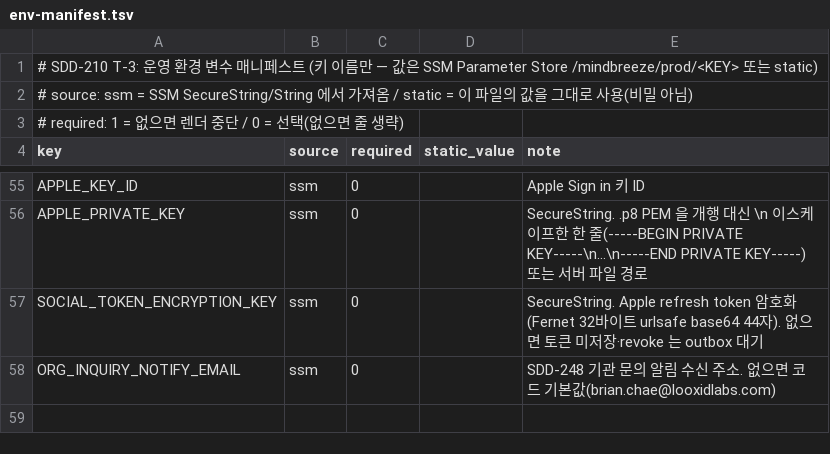
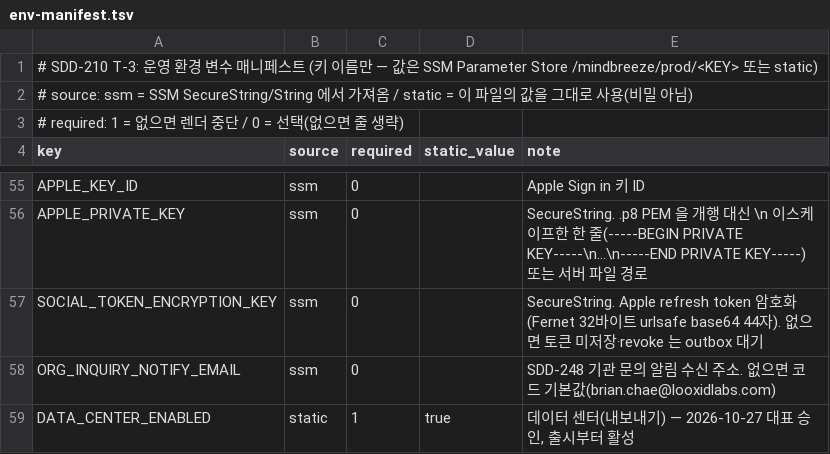
Before and after one commit to Brian-Chae/mindbreeze_2.0, a TSV file: deploy/env-manifest.tsv, drawn as a sheet; only a part is shown, gaps mark what is left out; the diff names each change by its address in the sheet, - before the commit and + after, or states it on an @@ line.

Commit message:
fix: 운영 데이터 센터 활성(DATA_CENTER_ENABLED static true, 대표 승인)

```diff
--- a/deploy/env-manifest.tsv
+++ b/deploy/env-manifest.tsv
+row 59: DATA_CENTER_ENABLED | static | 1 | true | 데이터 센터(내보내기) — 2026-10-27 대표 승인, 출시부터 활성
```
